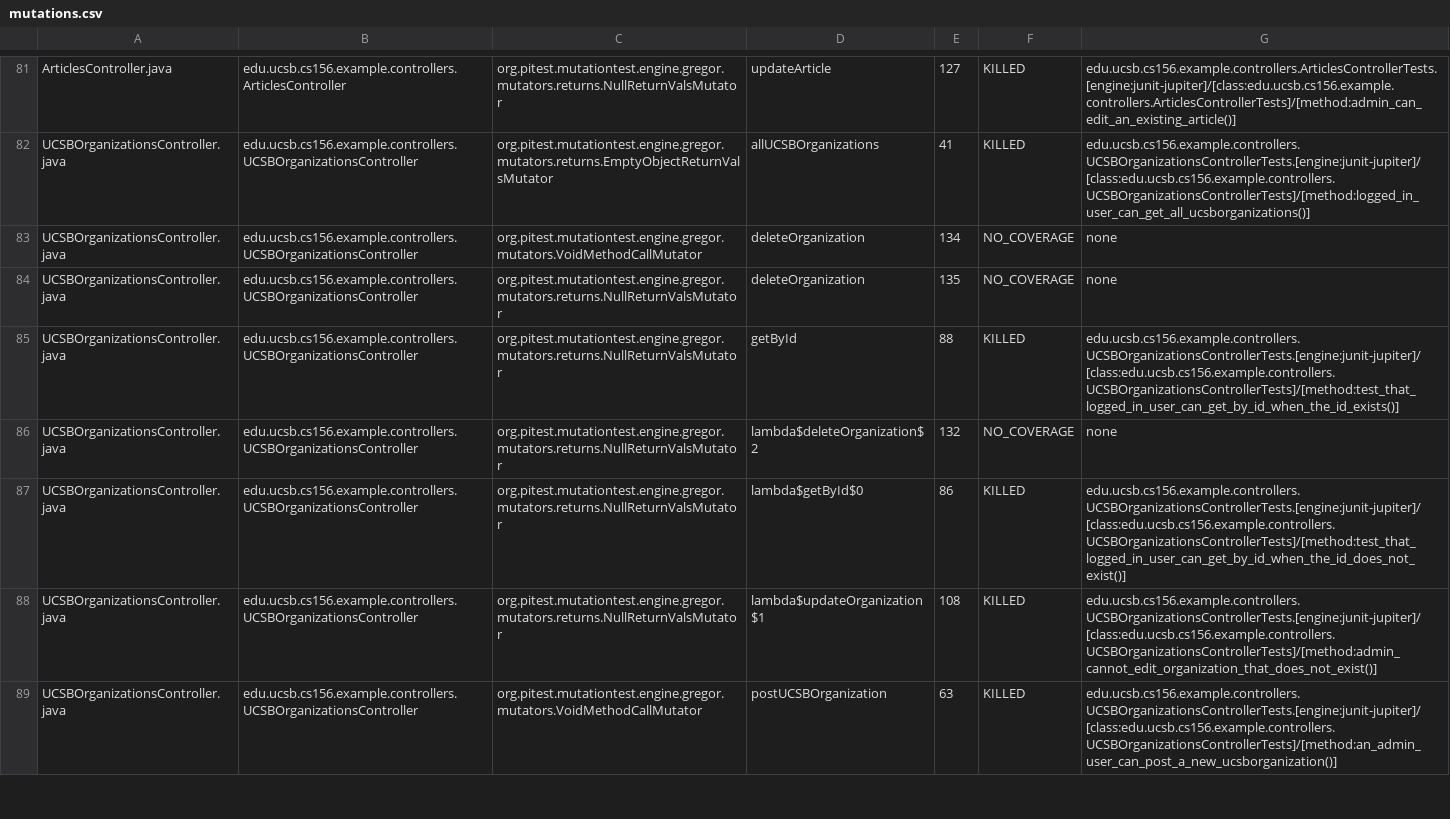
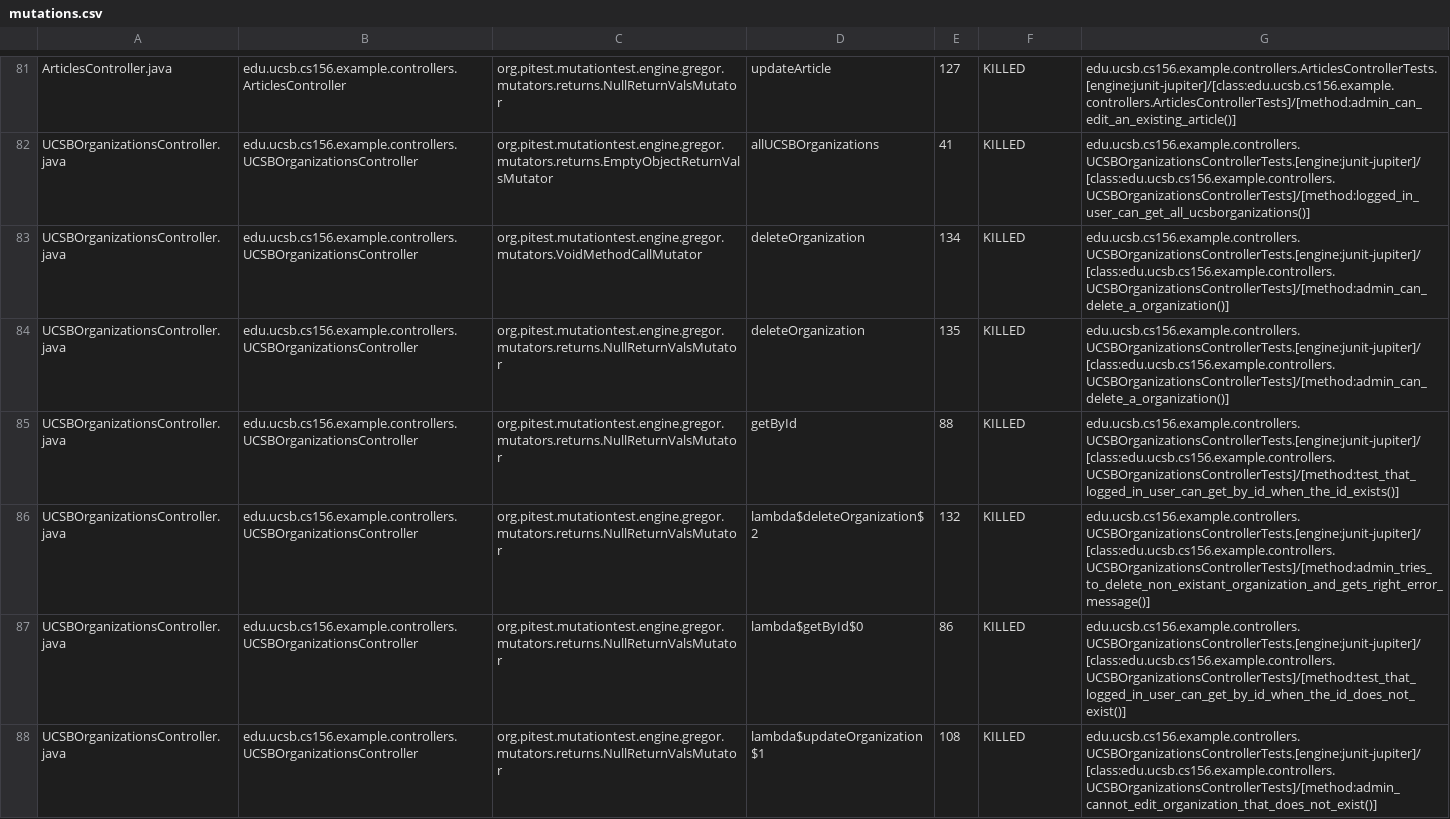
Before and after one commit to ucsb-cs156-s26/team01-s26-15, a CSV file: prs/69/pitest/mutations.csv, drawn as a sheet; only a part is shown, gaps mark what is left out; the shorter side is filled out with more unchanged rows.

Commit message:
Deploying to gh-pages from @ ucsb-cs156-s26/team01-s26-15@6cd67a985ccb9d250c8e4d5715728085691c146d 🚀

```diff
--- a/prs/69/pitest/mutations.csv
+++ b/prs/69/pitest/mutations.csv
@@ -82,6 +82,6 @@ ArticlesController.java,edu.ucsb.cs156.example.controllers.ArticlesController,or
 UCSBOrganizationsController.java,edu.ucsb.cs156.example.controllers.UCSBOrganizationsController,org.pitest.mutationtest.engine.gregor.mutators.returns.EmptyObjectReturnValsMutator,allUCSBOrganizations,41,KILLED,edu.ucsb.cs156.example.controllers.UCSBOrganizationsControllerTests.[engine:junit-jupiter]/[class:edu.ucsb.cs156.example.controllers.UCSBOrganizationsControllerTests]/[method:logged_in_user_can_get_all_ucsborganizations()]
-UCSBOrganizationsController.java,edu.ucsb.cs156.example.controllers.UCSBOrganizationsController,org.pitest.mutationtest.engine.gregor.mutators.VoidMethodCallMutator,deleteOrganization,134,NO_COVERAGE,none
-UCSBOrganizationsController.java,edu.ucsb.cs156.example.controllers.UCSBOrganizationsController,org.pitest.mutationtest.engine.gregor.mutators.returns.NullReturnValsMutator,deleteOrganization,135,NO_COVERAGE,none
+UCSBOrganizationsController.java,edu.ucsb.cs156.example.controllers.UCSBOrganizationsController,org.pitest.mutationtest.engine.gregor.mutators.VoidMethodCallMutator,deleteOrganization,134,KILLED,edu.ucsb.cs156.example.controllers.UCSBOrganizationsControllerTests.[engine:junit-jupiter]/[class:edu.ucsb.cs156.example.controllers.UCSBOrganizationsControllerTests]/[method:admin_can_delete_a_organization()]
+UCSBOrganizationsController.java,edu.ucsb.cs156.example.controllers.UCSBOrganizationsController,org.pitest.mutationtest.engine.gregor.mutators.returns.NullReturnValsMutator,deleteOrganization,135,KILLED,edu.ucsb.cs156.example.controllers.UCSBOrganizationsControllerTests.[engine:junit-jupiter]/[class:edu.ucsb.cs156.example.controllers.UCSBOrganizationsControllerTests]/[method:admin_can_delete_a_organization()]
 UCSBOrganizationsController.java,edu.ucsb.cs156.example.controllers.UCSBOrganizationsController,org.pitest.mutationtest.engine.gregor.mutators.returns.NullReturnValsMutator,getById,88,KILLED,edu.ucsb.cs156.example.controllers.UCSBOrganizationsControllerTests.[engine:junit-jupiter]/[class:edu.ucsb.cs156.example.controllers.UCSBOrganizationsControllerTests]/[method:test_that_logged_in_user_can_get_by_id_when_the_id_exists()]
-UCSBOrganizationsController.java,edu.ucsb.cs156.example.controllers.UCSBOrganizationsController,org.pitest.mutationtest.engine.gregor.mutators.returns.NullReturnValsMutator,lambda$deleteOrganization$2,132,NO_COVERAGE,none
+UCSBOrganizationsController.java,edu.ucsb.cs156.example.controllers.UCSBOrganizationsController,org.pitest.mutationtest.engine.gregor.mutators.returns.NullReturnValsMutator,lambda$deleteOrganization$2,132,KILLED,edu.ucsb.cs156.example.controllers.UCSBOrganizationsControllerTests.[engine:junit-jupiter]/[class:edu.ucsb.cs156.example.controllers.UCSBOrganizationsControllerTests]/[method:admin_tries_to_delete_non_existant_organization_and_gets_right_error_message()]
 UCSBOrganizationsController.java,edu.ucsb.cs156.example.controllers.UCSBOrganizationsController,org.pitest.mutationtest.engine.gregor.mutators.returns.NullReturnValsMutator,lambda$getById$0,86,KILLED,edu.ucsb.cs156.example.controllers.UCSBOrganizationsControllerTests.[engine:junit-jupiter]/[class:edu.ucsb.cs156.example.controllers.UCSBOrganizationsControllerTests]/[method:test_that_logged_in_user_can_get_by_id_when_the_id_does_not_exist()]
```
Also changed, not shown: 23 other files.
